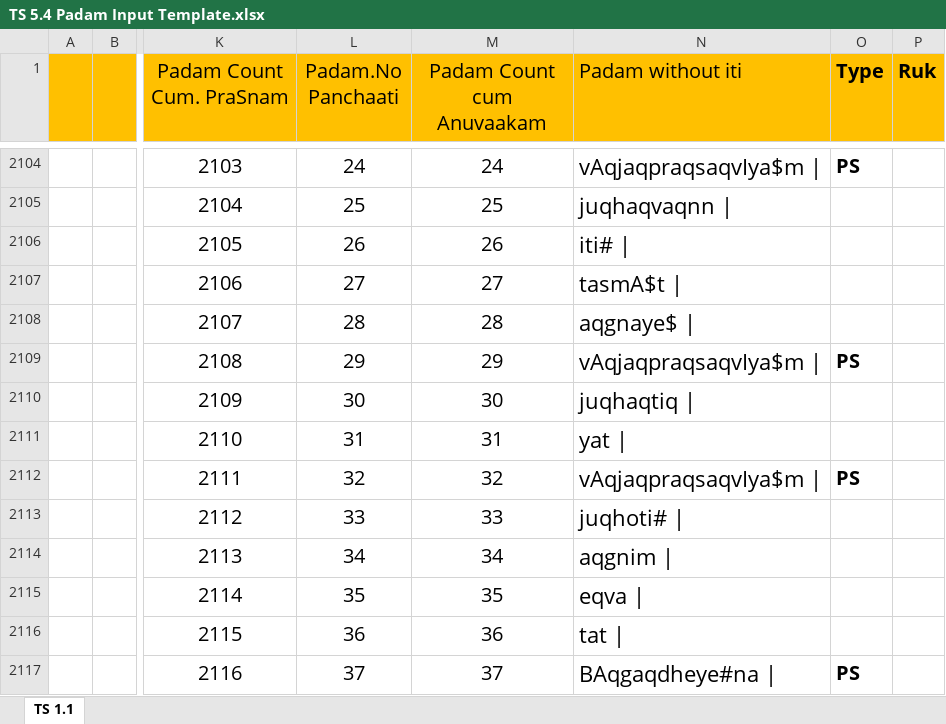
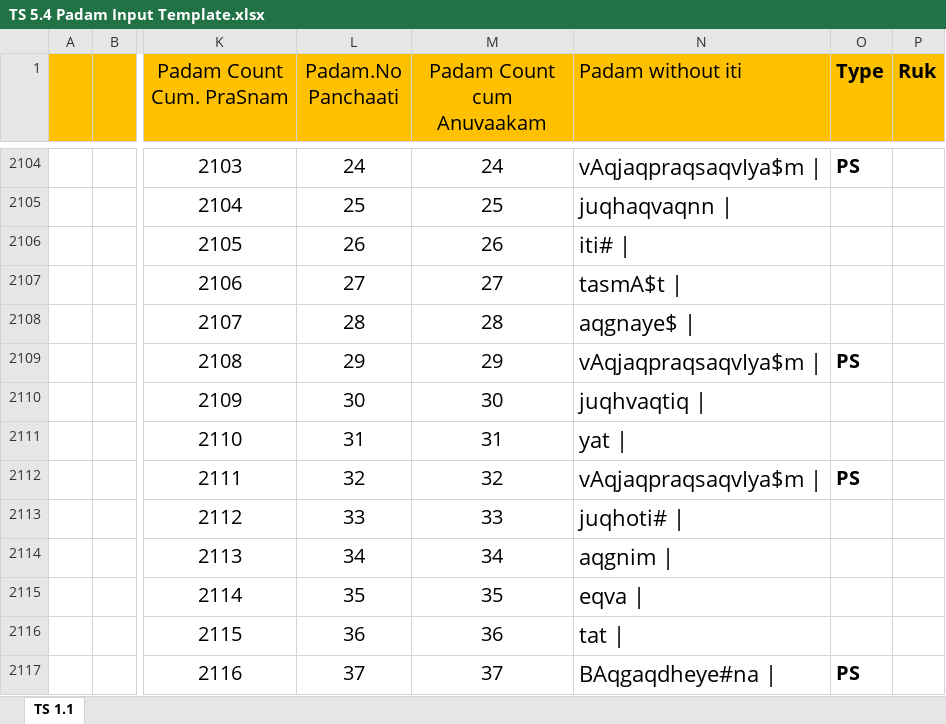
Before and after one commit to KYVeda/texts, an Excel workbook: TS Jatai Working/Padam Input Templates/TS 5.4 Padam Input Template.xlsx, sheet TS 1.1, drawn as a sheet; only a part is shown, gaps mark what is left out; values as stored, in another font and other column widths than the file's, no borders; the diff names each change by its address in the sheet, - before the commit and + after, or states it on an @@ line.

```diff
--- a/TS Jatai Working/Padam Input Templates/TS 5.4 Padam Input Template.xlsx (sheet TS 1.1)
+++ b/TS Jatai Working/Padam Input Templates/TS 5.4 Padam Input Template.xlsx (sheet TS 1.1)
-N2110 (Padam without iti): juqhaqtiq |
+N2110 (Padam without iti): juqhvaqtiq |
```
Also changed, not shown: 17 other files.
